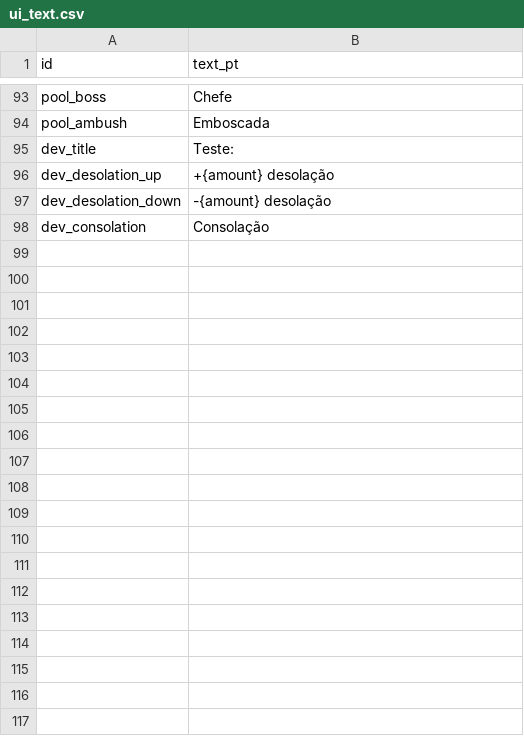
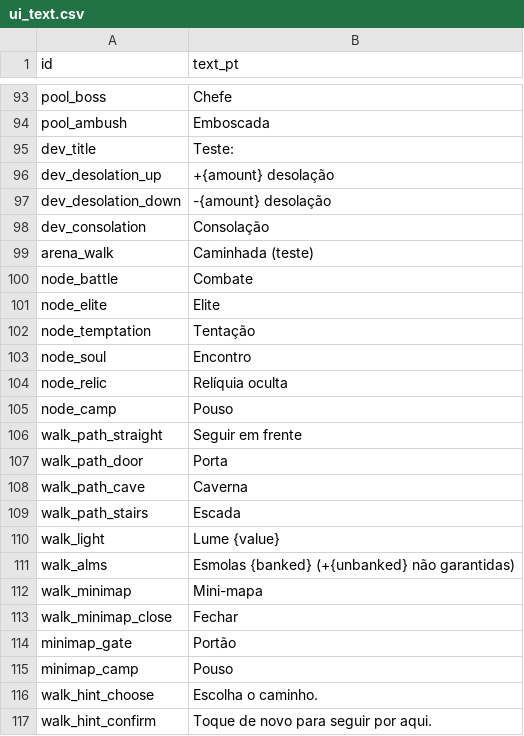
Before and after one commit to alnsouza90/Ad-Inferos---RPG, a CSV file: docs/balance/ui_text.csv, drawn as a sheet; only a part is shown, gaps mark what is left out; the diff covers the shown part only; the diff names each change by its address in the sheet, - before the commit and + after, or states it on an @@ line.

```diff
--- a/docs/balance/ui_text.csv
+++ b/docs/balance/ui_text.csv
+row 99: arena_walk | Caminhada (teste)
+row 100: node_battle | Combate
+row 101: node_elite | Elite
+row 102: node_temptation | Tentação
+row 103: node_soul | Encontro
+row 104: node_relic | Relíquia oculta
+row 105: node_camp | Pouso
+row 106: walk_path_straight | Seguir em frente
+row 107: walk_path_door | Porta
+row 108: walk_path_cave | Caverna
+row 109: walk_path_stairs | Escada
+row 110: walk_light | Lume {value}
+row 111: walk_alms | Esmolas {banked} (+{unbanked} não garantidas)
+row 112: walk_minimap | Mini-mapa
+row 113: walk_minimap_close | Fechar
+row 114: minimap_gate | Portão
+row 115: minimap_camp | Pouso
+row 116: walk_hint_choose | Escolha o caminho.
+row 117: walk_hint_confirm | Toque de novo para seguir por aqui.
```
Also changed, not shown: 22 added rows elsewhere in this file, 16 other files.
